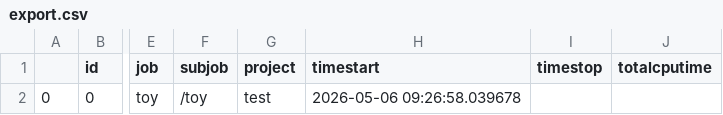
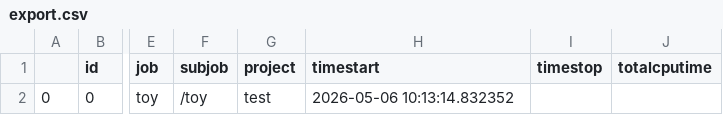
Before and after one commit to pyiron/pyiron_base, a CSV file: imported/nested2/imported2/export.csv, drawn as a sheet; only a part is shown, gaps mark what is left out; the diff names each change by its address in the sheet, - before the commit and + after, or states it on an @@ line.

```diff
--- a/imported/nested2/imported2/export.csv
+++ b/imported/nested2/imported2/export.csv
-H2 (timestart): 2026-05-06 09:26:58.039678
+H2 (timestart): 2026-05-06 10:13:14.832352
```
Also changed, not shown: imported/nested/imported/export.csv, imported/nested/imported/nested2/imported2/export.csv, 50 other files.
